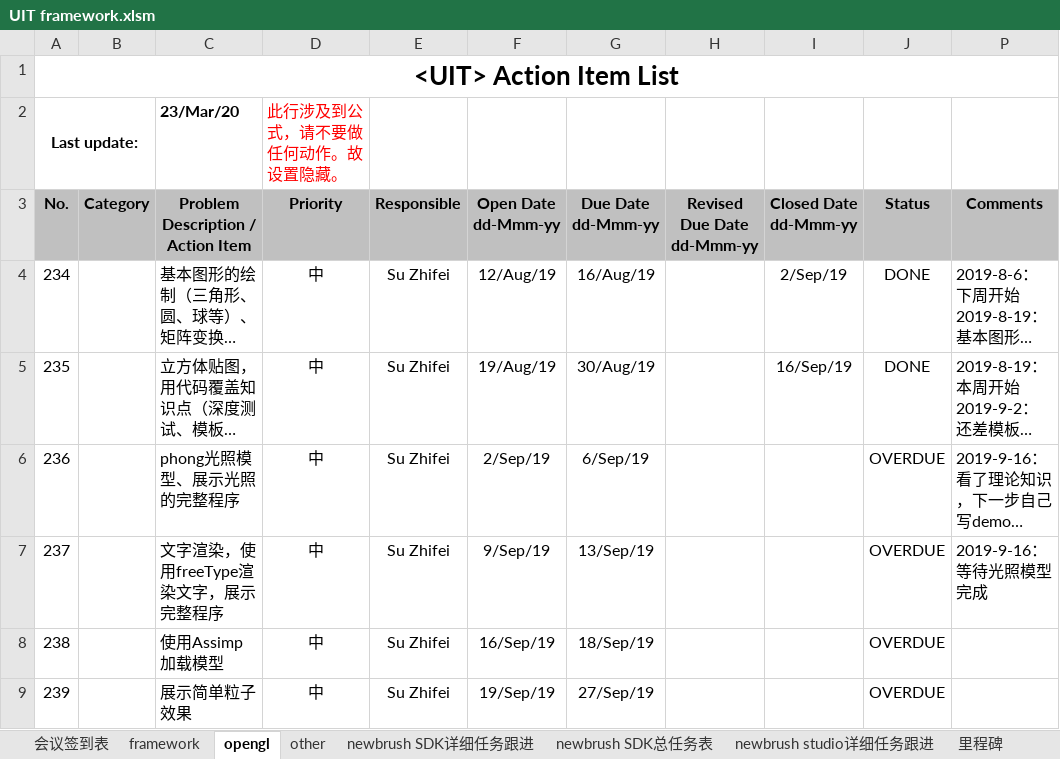
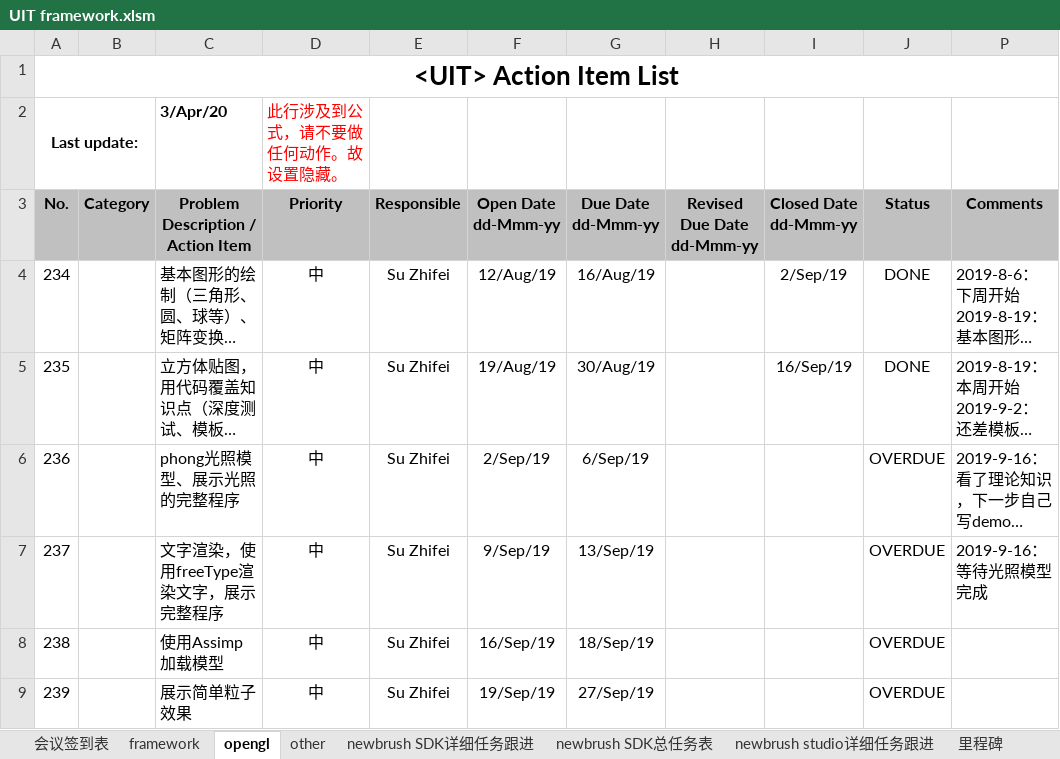
Before and after one commit to Pan-Rongtao/newbrush, an Excel workbook: UIT framework.xlsm, sheet opengl, drawn as a sheet; only a part is shown; long unchanged cells end in …; values as stored, in another font and other column widths than the file's, no borders; charts and pictures and conditional formats not drawn; the diff names each change by its address in the sheet, - before the commit and + after, or states it on an @@ line.

```diff
--- a/UIT framework.xlsm (sheet opengl)
+++ b/UIT framework.xlsm (sheet opengl)
-C2: 23/Mar/20
+C2: 3/Apr/20
```
Also changed, not shown: sheet newbrush SDK详细任务跟进, sheet other, sheet framework, sheet newbrush studio详细任务跟进, hidden cells, charts or pictures, 5 other files.
